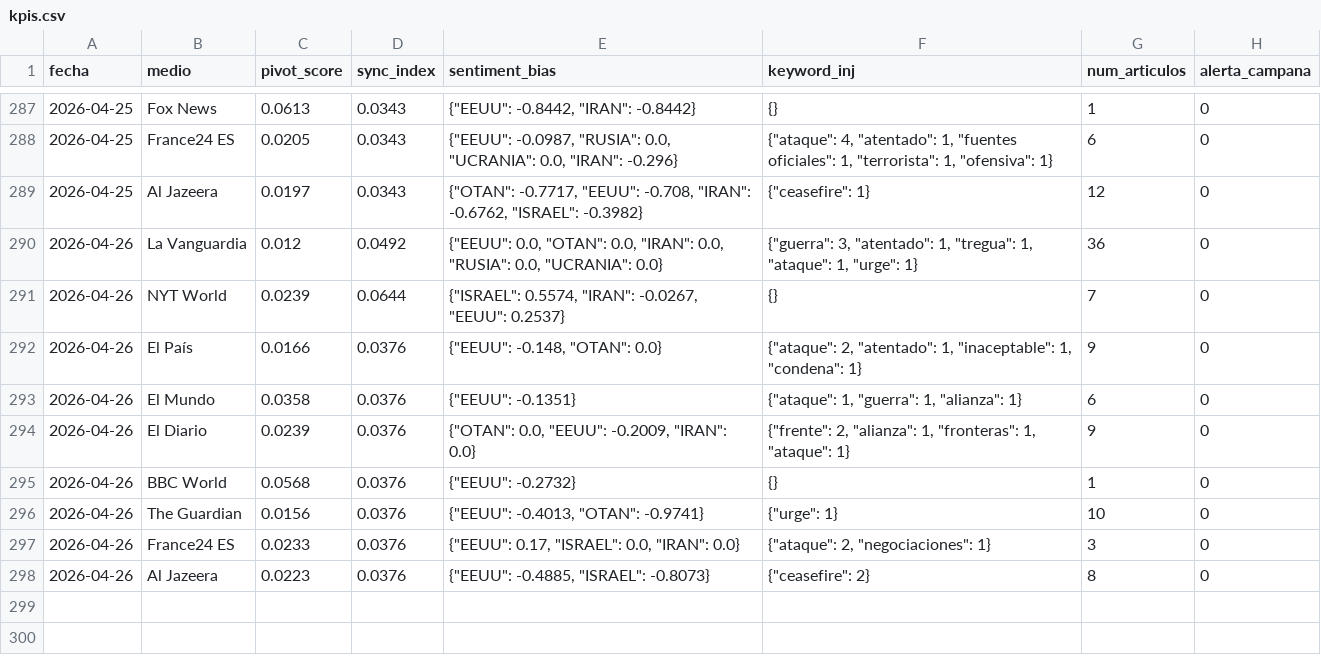
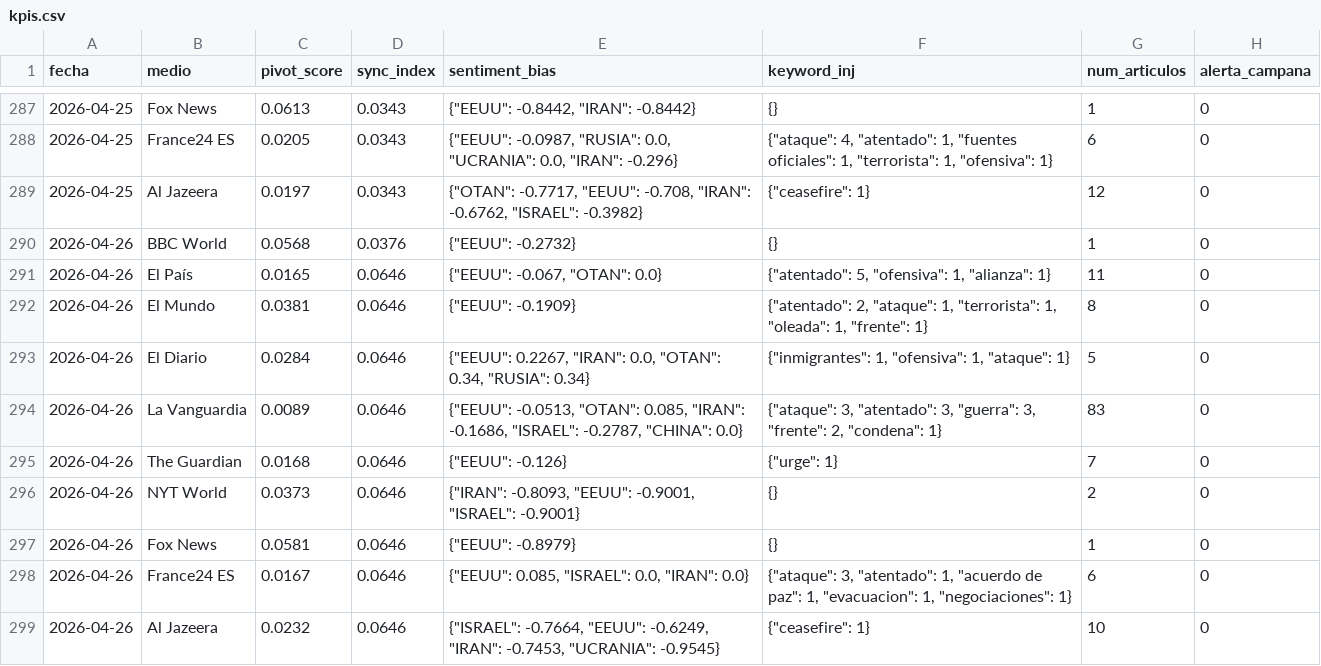
Before and after one commit to mcasrom/SIEG-Mani, a CSV file: data/kpis.csv, drawn as a sheet; only a part is shown, gaps mark what is left out.

Commit message:
MANI data 2026-04-26 18:10

```diff
--- a/data/kpis.csv
+++ b/data/kpis.csv
@@ -289,10 +289,11 @@ fecha,medio,pivot_score,sync_index,sentiment_bias,keyword_inj,num_articulos,aler
 2026-04-25,Al Jazeera,0.0197,0.0343,"{""OTAN"": -0.7717, ""EEUU"": -0.708, ""IRAN"": -0.6762, ""ISRAEL"": -0.3982}","{""ceasefire"": 1}",12,0
-2026-04-26,La Vanguardia,0.012,0.0492,"{""EEUU"": 0.0, ""OTAN"": 0.0, ""IRAN"": 0.0, ""RUSIA"": 0.0, ""UCRANIA"": 0.0}","{""guerra"": 3, ""atentado"": 1, ""tregua"": 1, ""ataque"": 1, ""urge"": 1}",36,0
-2026-04-26,NYT World,0.0239,0.0644,"{""ISRAEL"": 0.5574, ""IRAN"": -0.0267, ""EEUU"": 0.2537}",{},7,0
-2026-04-26,El País,0.0166,0.0376,"{""EEUU"": -0.148, ""OTAN"": 0.0}","{""ataque"": 2, ""atentado"": 1, ""inaceptable"": 1, ""condena"": 1}",9,0
-2026-04-26,El Mundo,0.0358,0.0376,"{""EEUU"": -0.1351}","{""ataque"": 1, ""guerra"": 1, ""alianza"": 1}",6,0
-2026-04-26,El Diario,0.0239,0.0376,"{""OTAN"": 0.0, ""EEUU"": -0.2009, ""IRAN"": 0.0}","{""frente"": 2, ""alianza"": 1, ""fronteras"": 1, ""ataque"": 1}",9,0
 2026-04-26,BBC World,0.0568,0.0376,"{""EEUU"": -0.2732}",{},1,0
-2026-04-26,The Guardian,0.0156,0.0376,"{""EEUU"": -0.4013, ""OTAN"": -0.9741}","{""urge"": 1}",10,0
-2026-04-26,France24 ES,0.0233,0.0376,"{""EEUU"": 0.17, ""ISRAEL"": 0.0, ""IRAN"": 0.0}","{""ataque"": 2, ""negociaciones"": 1}",3,0
-2026-04-26,Al Jazeera,0.0223,0.0376,"{""EEUU"": -0.4885, ""ISRAEL"": -0.8073}","{""ceasefire"": 2}",8,0
+2026-04-26,El País,0.0165,0.0646,"{""EEUU"": -0.067, ""OTAN"": 0.0}","{""atentado"": 5, ""ofensiva"": 1, ""alianza"": 1}",11,0
+2026-04-26,El Mundo,0.0381,0.0646,"{""EEUU"": -0.1909}","{""atentado"": 2, ""ataque"": 1, ""terrorista"": 1, ""oleada"": 1, ""frente"": 1}",8,0
+2026-04-26,El Diario,0.0284,0.0646,"{""EEUU"": 0.2267, ""IRAN"": 0.0, ""OTAN"": 0.34, ""RUSIA"": 0.34}","{""inmigrantes"": 1, ""ofensiva"": 1, ""ataque"": 1}",5,0
+2026-04-26,La Vanguardia,0.0089,0.0646,"{""EEUU"": -0.0513, ""OTAN"": 0.085, ""IRAN"": -0.1686, ""ISRAEL"": -0.2787, ""CHINA"": 0.0}","{""ataque"": 3, ""atentado"": 3, ""guerra"": 3, ""frente"": 2, ""condena"": 1}",83,0
+2026-04-26,The Guardian,0.0168,0.0646,"{""EEUU"": -0.126}","{""urge"": 1}",7,0
+2026-04-26,NYT World,0.0373,0.0646,"{""IRAN"": -0.8093, ""EEUU"": -0.9001, ""ISRAEL"": -0.9001}",{},2,0
+2026-04-26,Fox News,0.0581,0.0646,"{""EEUU"": -0.8979}",{},1,0
+2026-04-26,France24 ES,0.0167,0.0646,"{""EEUU"": 0.085, ""ISRAEL"": 0.0, ""IRAN"": 0.0}","{""ataque"": 3, ""atentado"": 1, ""acuerdo de paz"": 1, ""evacuacion"": 1, ""negociaciones"": 1}",6,0
+2026-04-26,Al Jazeera,0.0232,0.0646,"{""ISRAEL"": -0.7664, ""EEUU"": -0.6249, ""IRAN"": -0.7453, ""UCRANIA"": -0.9545}","{""ceasefire"": 1}",10,0
```
Also changed, not shown: 2 other files.
